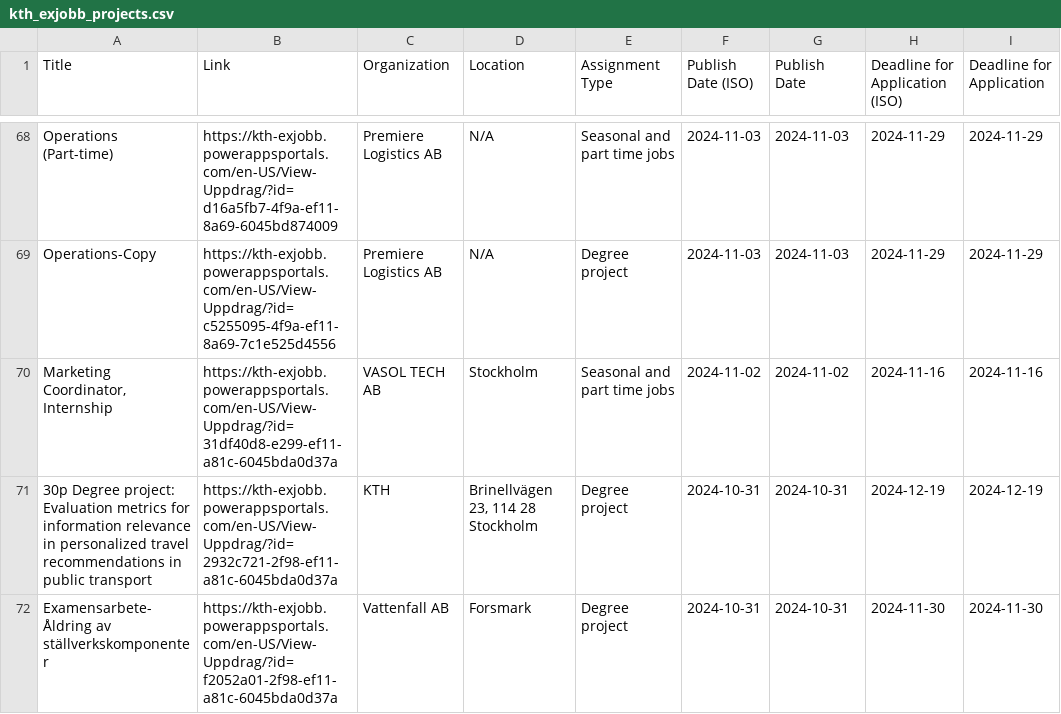
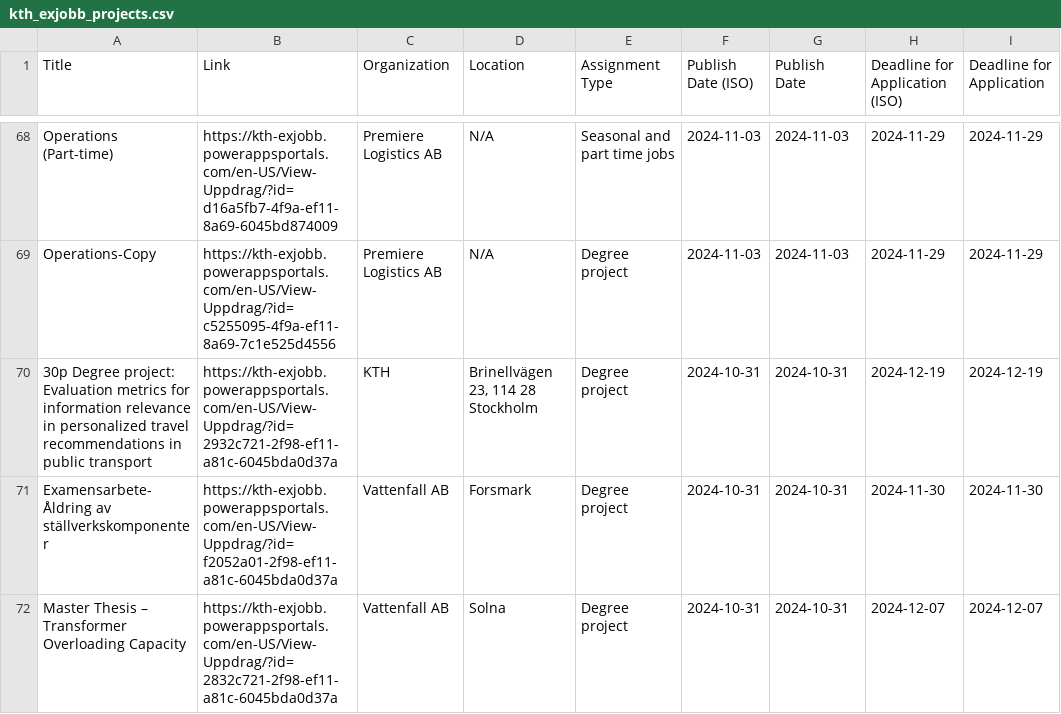
Before and after one commit to Qervas/exjobb, a CSV file: data/kth_exjobb_projects.csv, drawn as a sheet; only a part is shown, gaps mark what is left out; the shorter side is filled out with more unchanged rows; the diff covers the shown part only.

```diff
--- a/data/kth_exjobb_projects.csv
+++ b/data/kth_exjobb_projects.csv
@@ -69,3 +69,2 @@ Operations (Part-time),https://kth-exjobb.powerappsportals.com/en-US/View-Uppdra
 Operations-Copy,https://kth-exjobb.powerappsportals.com/en-US/View-Uppdrag/?id=c5255095-4f9a-ef11-8a69-7c1e525d4556,Premiere Logistics AB,N/A,Degree project,2024-11-03,2024-11-03,2024-11-29,2024-11-29
-"Marketing Coordinator, Internship",https://kth-exjobb.powerappsportals.com/en-US/View-Uppdrag/?id=31df40d8-e299-ef11-a81c-6045bda0d37a,VASOL TECH AB,Stockholm,Seasonal and part time jobs,2024-11-02,2024-11-02,2024-11-16,2024-11-16
 30p Degree project: Evaluation metrics for information relevance in personalized travel recommendations in public transport,https://kth-exjobb.powerappsportals.com/en-US/View-Uppdrag/?id=2932c721-2f98-ef11-a81c-6045bda0d37a,KTH,"Brinellvägen 23, 114 28 Stockholm",Degree project,2024-10-31,2024-10-31,2024-12-19,2024-12-19
```
Also changed, not shown: 3 removed rows elsewhere in this file, 1 other file.
